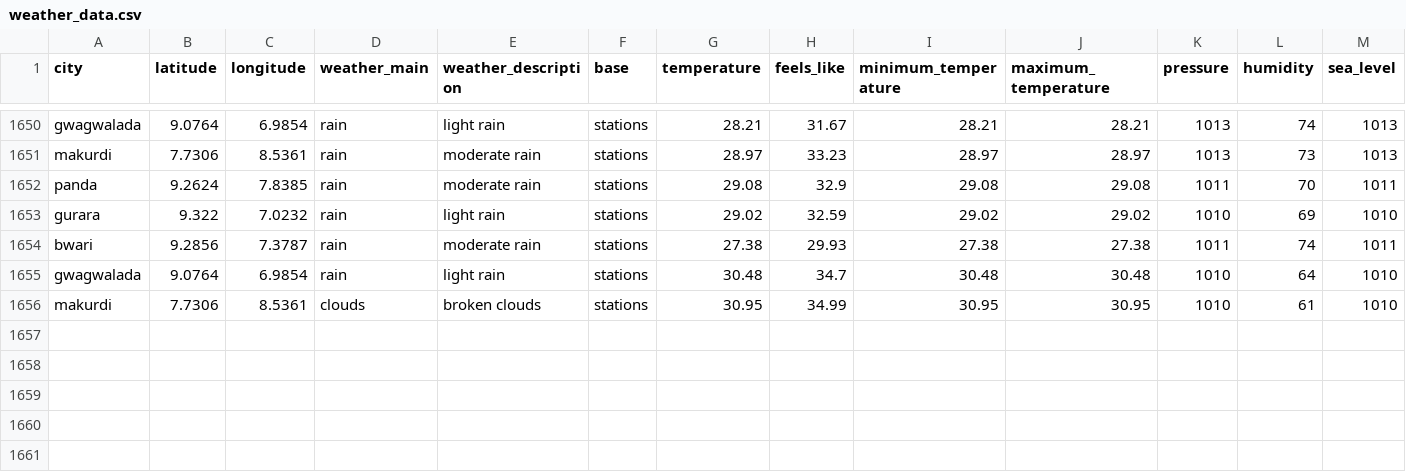
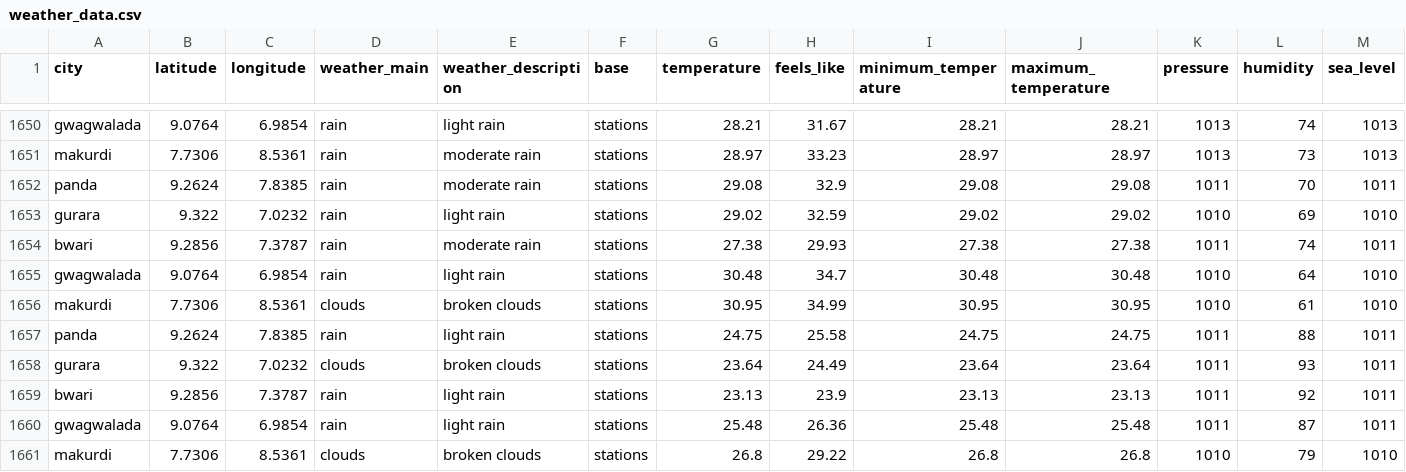
Before and after one commit to Jeremiahameh/weather-etl-project, a CSV file: weather_data.csv, drawn as a sheet; only a part is shown, gaps mark what is left out; rows hold the shown columns only; the diff names each change by its address in the sheet, - before the commit and + after, or states it on an @@ line.

```diff
--- a/weather_data.csv
+++ b/weather_data.csv
+row 1657: panda | 9.2624 | 7.8385 | rain | light rain | stations | 24.75 | 25.58 | 24.75 | 24.75 | 1011 | 88 | 1011
+row 1658: gurara | 9.322 | 7.0232 | clouds | broken clouds | stations | 23.64 | 24.49 | 23.64 | 23.64 | 1011 | 93 | 1011
+row 1659: bwari | 9.2856 | 7.3787 | rain | light rain | stations | 23.13 | 23.9 | 23.13 | 23.13 | 1011 | 92 | 1011
+row 1660: gwagwalada | 9.0764 | 6.9854 | rain | light rain | stations | 25.48 | 26.36 | 25.48 | 25.48 | 1011 | 87 | 1011
+row 1661: makurdi | 7.7306 | 8.5361 | clouds | broken clouds | stations | 26.8 | 29.22 | 26.8 | 26.8 | 1010 | 79 | 1010
```
